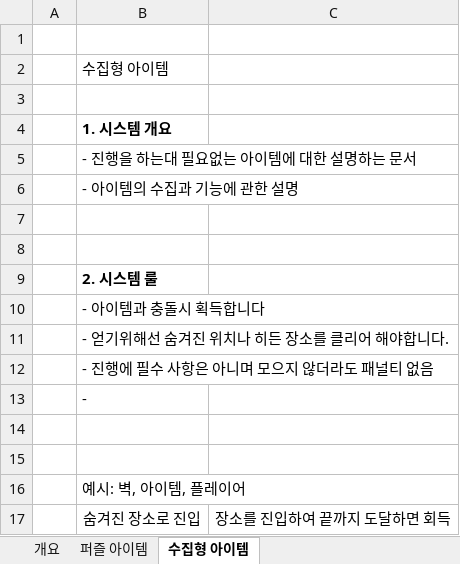
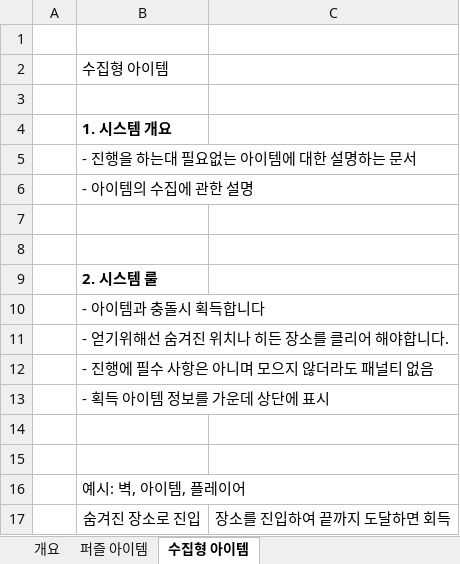
Before and after one commit to kangilgu/Gorilla-box, an Excel workbook: Document/아이템 기획서.xlsx, sheet 수집형 아이템, drawn as a sheet; values as stored, in another font and other column widths than the file's, no borders; charts and pictures not drawn; the diff names each change by its address in the sheet, - before the commit and + after, or states it on an @@ line.

```diff
--- a/Document/아이템 기획서.xlsx (sheet 수집형 아이템)
+++ b/Document/아이템 기획서.xlsx (sheet 수집형 아이템)
-B6: - 아이템의 수집과 기능에 관한 설명
+B6: - 아이템의 수집에 관한 설명
-B13: -
+B13: - 획득 아이템 정보를 가운데 상단에 표시
```
Also changed, not shown: sheet 퍼즐 아이템, charts or pictures.
